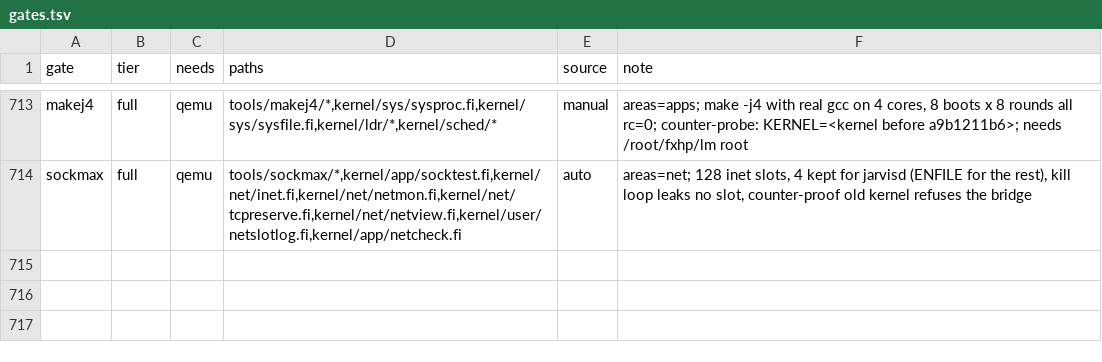
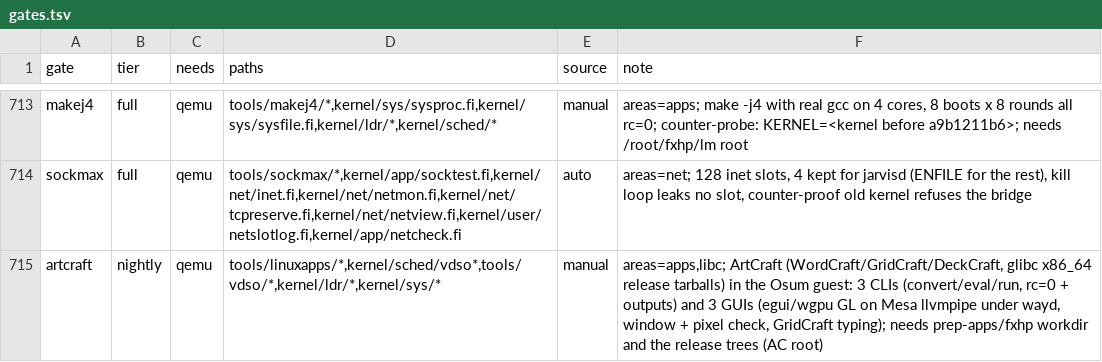
Before and after one commit to Flei-123/Osum, a TSV file: tools/qa/gates.tsv, drawn as a sheet; only a part is shown, gaps mark what is left out.

Commit message:
linuxapps: ArtCraft CLI and GUI gate (glibc guest libs, GL llvmpipe under wayd)

```diff
--- a/tools/qa/gates.tsv
+++ b/tools/qa/gates.tsv
@@ -714 +714,2 @@ makej4	full	qemu	tools/makej4/*,kernel/sys/sysproc.fi,kernel/sys/sysfile.fi,kern
 sockmax	full	qemu	tools/sockmax/*,kernel/app/socktest.fi,kernel/net/inet.fi,kernel/net/netmon.fi,kernel/net/tcpreserve.fi,kernel/net/netview.fi,kernel/user/netslotlog.fi,kernel/app/netcheck.fi	auto	areas=net; 128 inet slots, 4 kept for jarvisd (ENFILE for the rest), kill loop leaks no slot, counter-proof old kernel refuses the bridge
+artcraft	nightly	qemu	tools/linuxapps/*,kernel/sched/vdso*,tools/vdso/*,kernel/ldr/*,kernel/sys/*	manual	areas=apps,libc; ArtCraft (WordCraft/GridCraft/DeckCraft, glibc x86_64 release tarballs) in the Osum guest: 3 CLIs (convert/eval/run, rc=0 + outputs) and 3 GUIs (egui/wgpu GL on Mesa llvmpipe under wayd, window + pixel check, GridCraft typing); needs prep-apps/fxhp workdir and the release trees (AC root)
```
Also changed, not shown: 7 other files.
